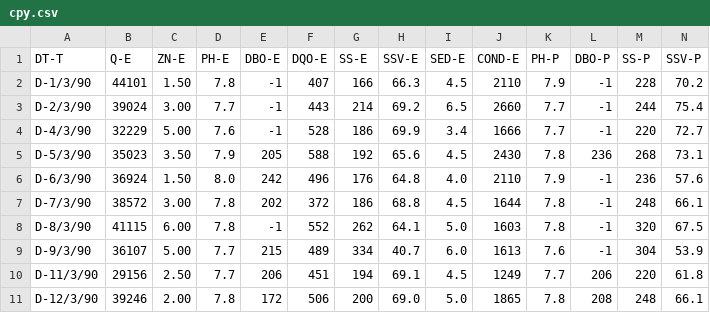
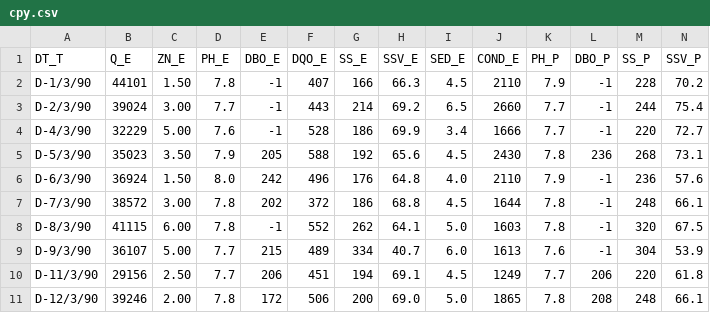
Before and after one commit to scibaric/mongo-projektni-zadatak, a CSV file: cpy.csv, drawn as a sheet; only a part is shown; removed rows and columns are numbered as before the commit, all else as after; rows hold the shown columns only; the diff names each change by its address in the sheet, - before the commit and + after, or states it on an @@ line.

```diff
--- a/cpy.csv
+++ b/cpy.csv
-row 1: DT-T | Q-E | ZN-E | PH-E | DBO-E | DQO-E | SS-E | SSV-E | SED-E | COND-E | PH-P | DBO-P | SS-P | SSV-P
+row 1: DT_T | Q_E | ZN_E | PH_E | DBO_E | DQO_E | SS_E | SSV_E | SED_E | COND_E | PH_P | DBO_P | SS_P | SSV_P
```
Also changed, not shown: water-treatment.csv, 6 other files.
